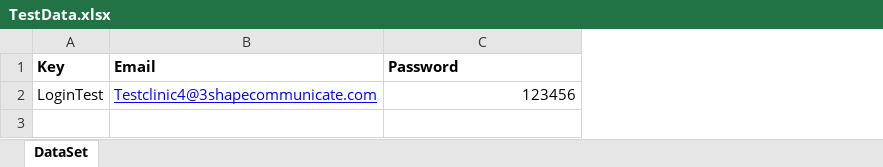
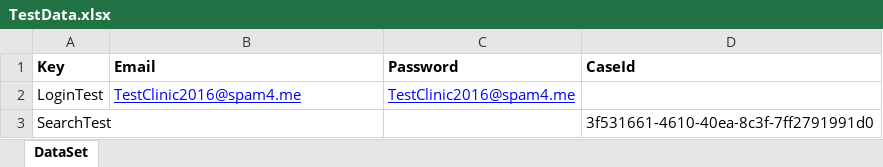
Before and after one commit to Dyakov9/Portal, an Excel workbook: UnitTestProject3/TestDataAccess/TestData.xlsx, sheet DataSet, drawn as a sheet; values as stored, in another font and other column widths than the file's, no borders; the diff names each change by its address in the sheet, - before the commit and + after, or states it on an @@ line.

Commit message:
AddedSearchTest

```diff
--- a/UnitTestProject3/TestDataAccess/TestData.xlsx (sheet DataSet)
+++ b/UnitTestProject3/TestDataAccess/TestData.xlsx (sheet DataSet)
+column D (CaseId), empty
-B2 (Email): Testclinic4@3shapecommunicate.com
+B2 (Email): TestClinic2016@spam4.me
-C2 (Password): 123456
+C2 (Password): TestClinic2016@spam4.me
@@ C2 underline: off → on, text colour: black → #0000FF @@
+row 3: SearchTest |  |  | 3f531661-4610-40ea-8c3f-7ff2791991d0
```
Also changed, not shown: 6 other files.
